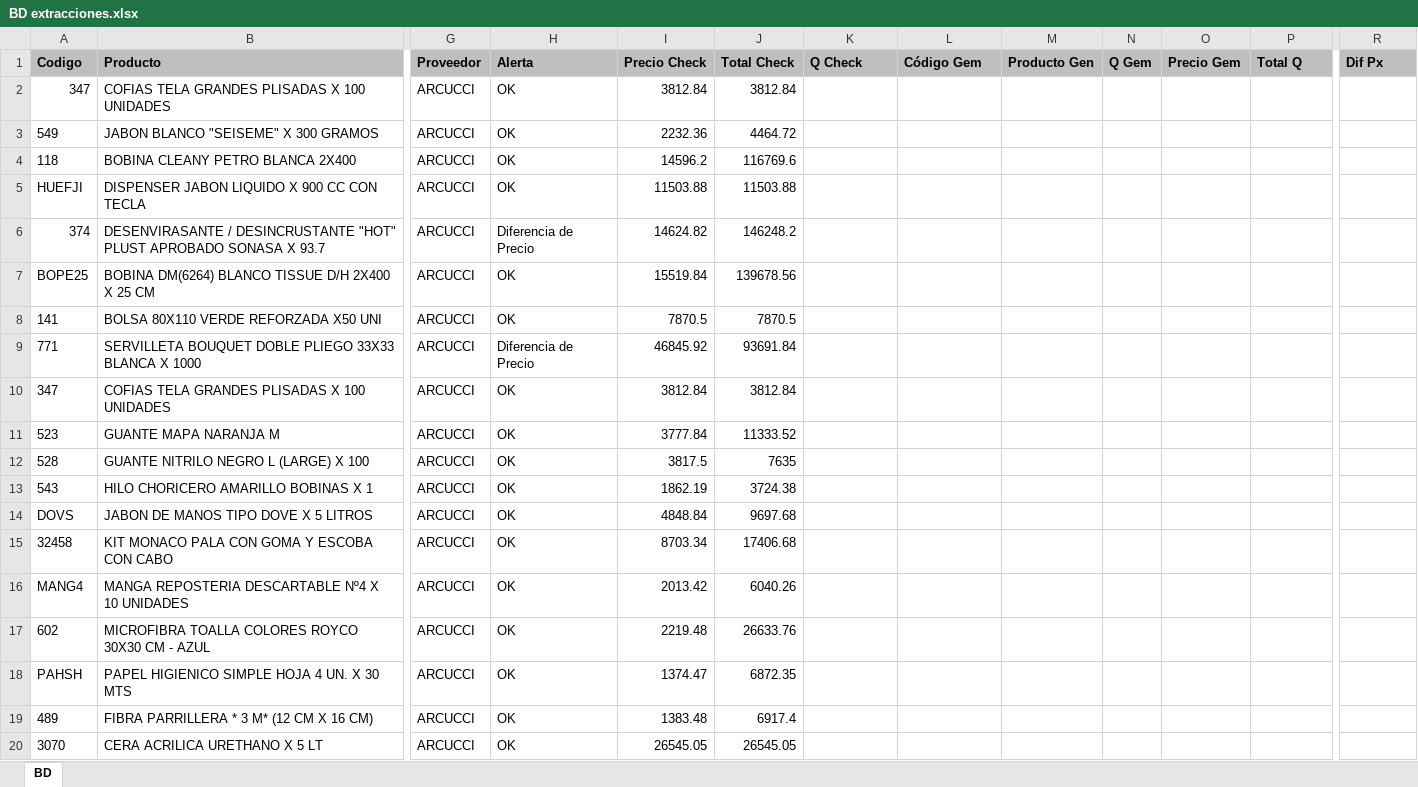
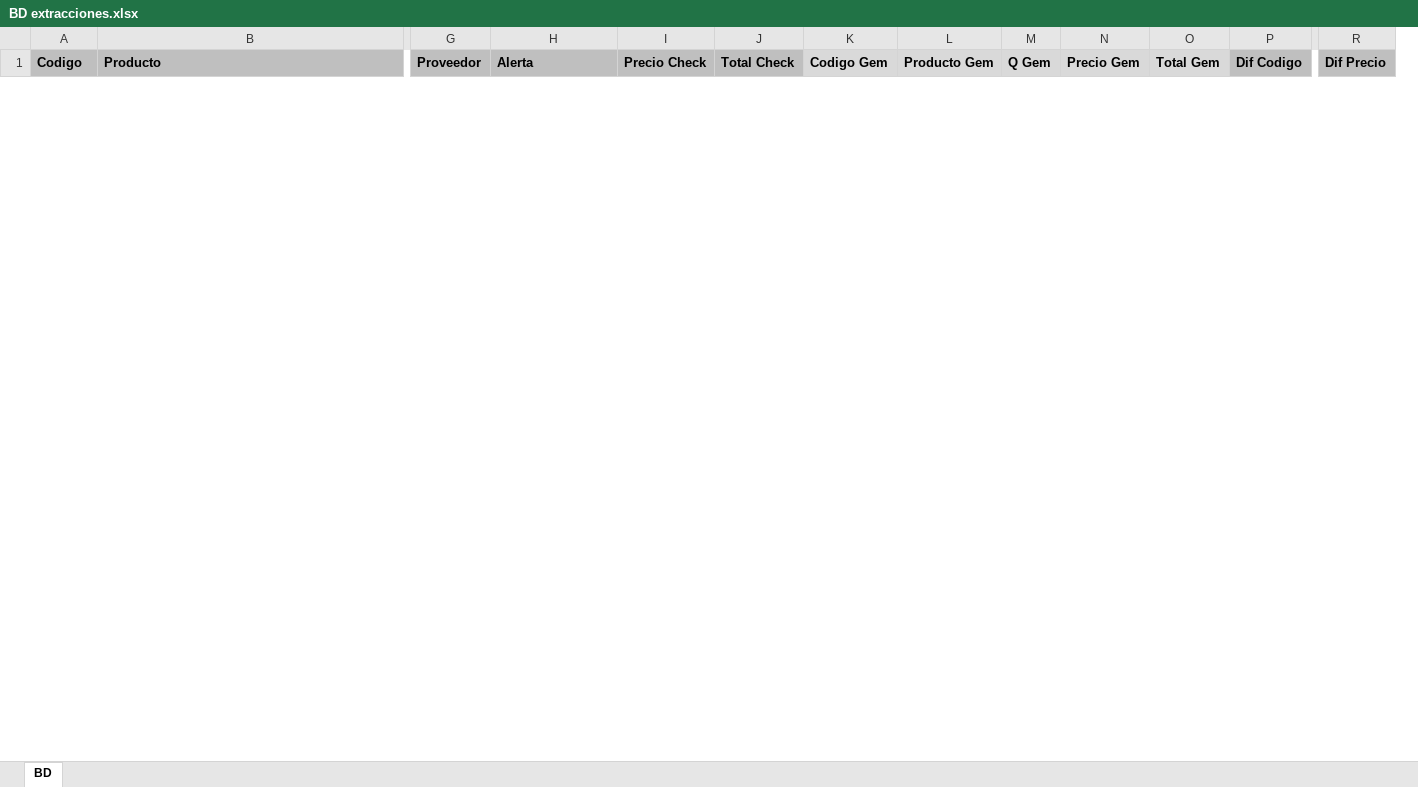
Before and after one commit to MateoLesni/lector_de_facturas, an Excel workbook: BD extracciones.xlsx, sheet BD, drawn as a sheet; only a part is shown, gaps mark what is left out; values as stored, in another font and other column widths than the file's, no borders; removed rows and columns are numbered as before the commit, all else as after; rows hold the shown columns only; the diff covers the shown part only; the diff names each change by its address in the sheet, - before the commit and + after, or states it on an @@ line.

```diff
--- a/BD extracciones.xlsx (sheet BD)
+++ b/BD extracciones.xlsx (sheet BD)
-column M (Producto Gen), empty
+column O (Total Gem), empty
-K1: Q Check
+K1: Codigo Gem
-K1:L1 fill: #BFBFBF
+K1:L1 fill: #D9D9D9
-L1: Código Gem
+L1: Producto Gem
-M1:N1 fill: #BFBFBF
+M1:N1 fill: #D9D9D9
-P1: Total Q
+P1: Dif Codigo
-R1: Dif Px
+R1: Dif Precio
-row 2: 347 | COFIAS TELA GRANDES PLISADAS X 100 UNIDADES | ARCUCCI | OK | 3812.84 | 3812.84
-row 3: 549 | JABON BLANCO "SEISEME" X 300 GRAMOS | ARCUCCI | OK | 2232.36 | 4464.72
-row 4: 118 | BOBINA CLEANY PETRO BLANCA 2X400 | ARCUCCI | OK | 14596.2 | 116769.6
-row 5: HUEFJI | DISPENSER JABON LIQUIDO X 900 CC CON TECLA | ARCUCCI | OK | 11503.88 | 11503.88
-row 6: 374 | DESENVIRASANTE / DESINCRUSTANTE "HOT" PLUST APROBADO SONASA X 93.7 | ARCUCCI | Diferencia de Precio | 14624.82 | 146248.2
-row 7: BOPE25 | BOBINA DM(6264) BLANCO TISSUE D/H 2X400 X 25 CM | ARCUCCI | OK | 15519.84 | 139678.56
-row 8: 141 | BOLSA 80X110 VERDE REFORZADA X50 UNI | ARCUCCI | OK | 7870.5 | 7870.5
-row 9: 771 | SERVILLETA BOUQUET DOBLE PLIEGO 33X33 BLANCA X 1000 | ARCUCCI | Diferencia de Precio | 46845.92 | 93691.84
-row 10: 347 | COFIAS TELA GRANDES PLISADAS X 100 UNIDADES | ARCUCCI | OK | 3812.84 | 3812.84
-row 11: 523 | GUANTE MAPA NARANJA M | ARCUCCI | OK | 3777.84 | 11333.52
-row 12: 528 | GUANTE NITRILO NEGRO L (LARGE) X 100 | ARCUCCI | OK | 3817.5 | 7635
-row 13: 543 | HILO CHORICERO AMARILLO BOBINAS X 1 | ARCUCCI | OK | 1862.19 | 3724.38
-row 14: DOVS | JABON DE MANOS TIPO DOVE X 5 LITROS | ARCUCCI | OK | 4848.84 | 9697.68
-row 15: 32458 | KIT MONACO PALA CON GOMA Y ESCOBA CON CABO | ARCUCCI | OK | 8703.34 | 17406.68
-row 16: MANG4 | MANGA REPOSTERIA DESCARTABLE Nº4 X 10 UNIDADES | ARCUCCI | OK | 2013.42 | 6040.26
-row 17: 602 | MICROFIBRA TOALLA COLORES ROYCO 30X30 CM - AZUL | ARCUCCI | OK | 2219.48 | 26633.76
-row 18: PAHSH | PAPEL HIGIENICO SIMPLE HOJA 4 UN. X 30 MTS | ARCUCCI | OK | 1374.47 | 6872.35
-row 19: 489 | FIBRA PARRILLERA * 3 M* (12 CM X 16 CM) | ARCUCCI | OK | 1383.48 | 6917.4
-row 20: 3070 | CERA ACRILICA URETHANO X 5 LT | ARCUCCI | OK | 26545.05 | 26545.05
```
Also changed, not shown: 12 added rows and 59 removed rows elsewhere in this sheet, 1 other file.
